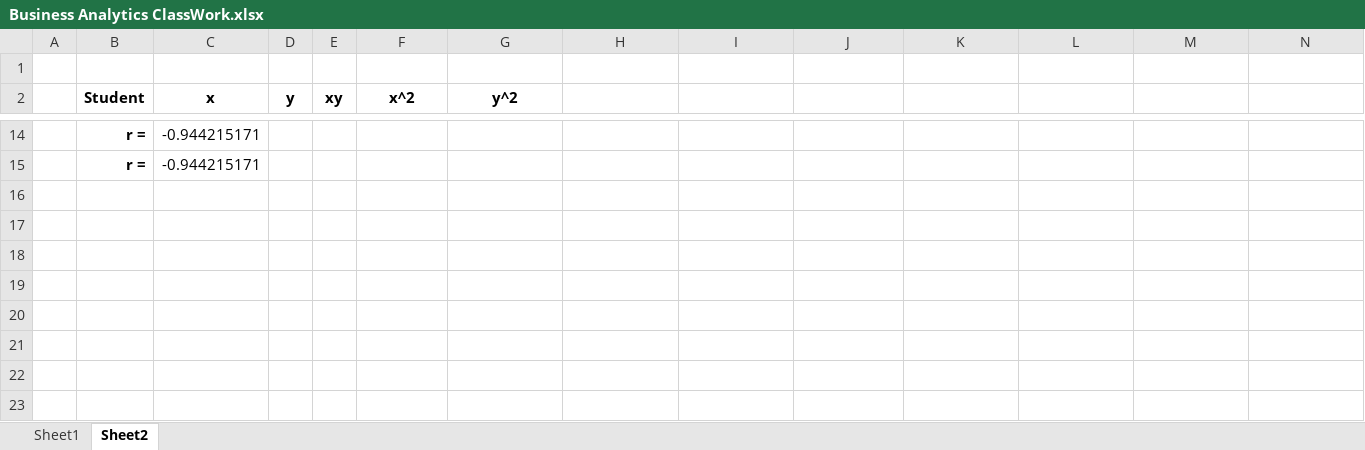
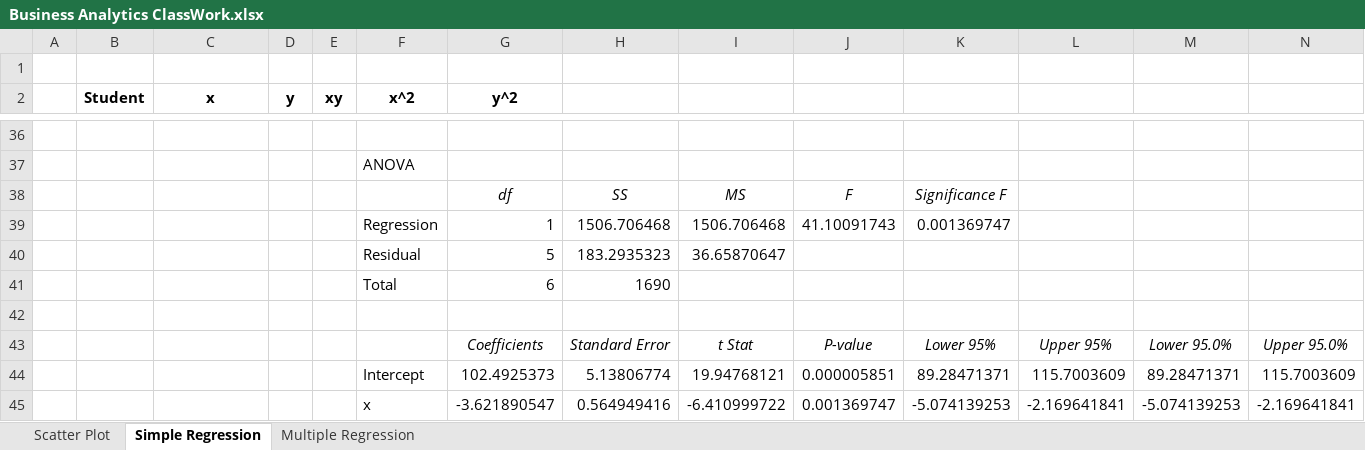
Before and after one commit to toarnabtrainer/Techno_India_Marketing_Analytics_August_2023, an Excel workbook: Business Analytics ClassWork.xlsx, sheet Simple Regression, drawn as a sheet; only a part is shown, gaps mark what is left out; values as stored, in another font and other column widths than the file's, no borders; charts and pictures not drawn; addresses are those after the commit; the diff covers the shown part only; the diff names each change by its address in the sheet, - before the commit and + after, or states it on an @@ line.

```diff
--- a/Business Analytics ClassWork.xlsx (sheet Simple Regression)
+++ b/Business Analytics ClassWork.xlsx (sheet Simple Regression)
-sheet tab: Sheet1
+sheet tab: Scatter Plot
-sheet tab: Sheet2
+sheet tab: Simple Regression
+sheet tab: Multiple Regression
-row 36:  | r = | -0.944215171
+row 36: (empty)
+row 37:  |  |  |  |  | ANOVA
+row 38:  |  |  |  |  |  | df | SS | MS | F | Significance F
+row 39:  |  |  |  |  | Regression | 1 | 1506.706468 | 1506.706468 | 41.10091743 | 0.001369747
+row 40:  |  |  |  |  | Residual | 5 | 183.2935323 | 36.65870647
+row 41:  |  |  |  |  | Total | 6 | 1690
-row 42:  | r = | -0.944215171
+row 42: (empty)
+row 43:  |  |  |  |  |  | Coefficients | Standard Error | t Stat | P-value | Lower 95% | Upper 95% | Lower 95.0% | Upper 95.0%
+row 44:  |  |  |  |  | Intercept | 102.4925373 | 5.13806774 | 19.94768121 | 0.000005851 | 89.28471371 | 115.7003609 | 89.28471371 | 115.7003609
+row 45:  |  |  |  |  | x | -3.621890547 | 0.564949416 | -6.410999722 | 0.001369747 | -5.074139253 | -2.169641841 | -5.074139253 | -2.169641841
```
Also changed, not shown: 22 added rows and 4 edited cells elsewhere in this sheet, charts or pictures.
